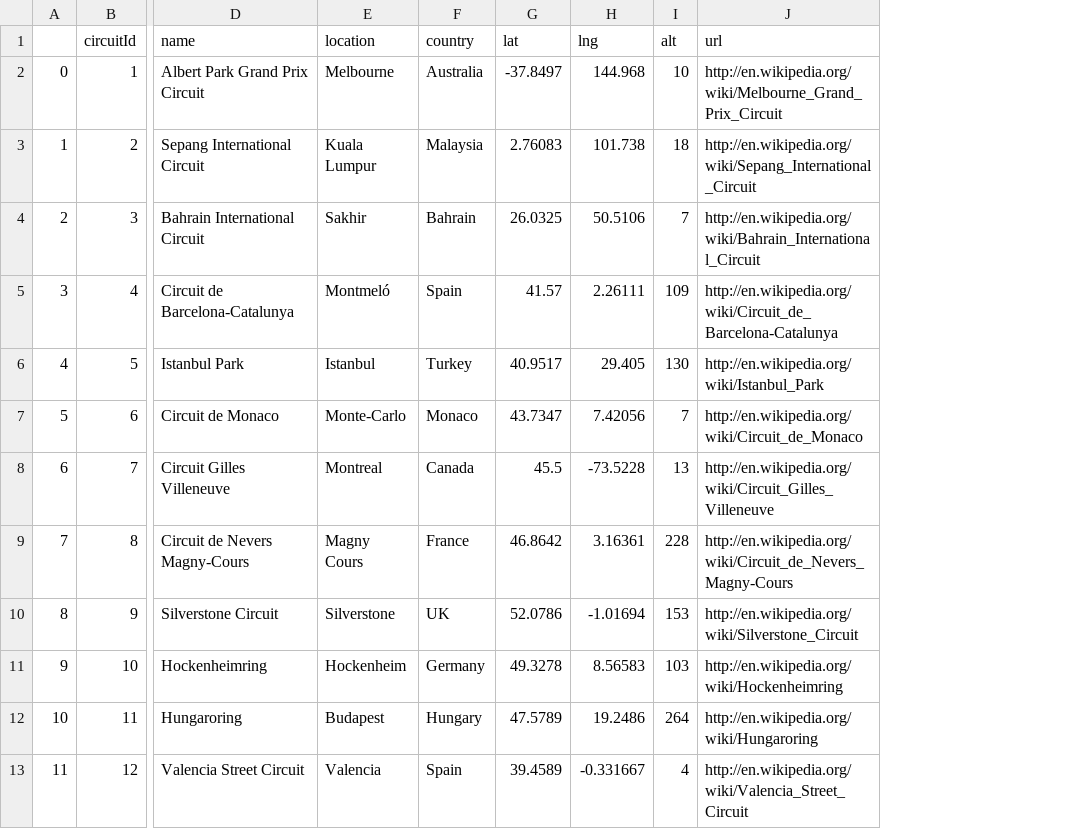
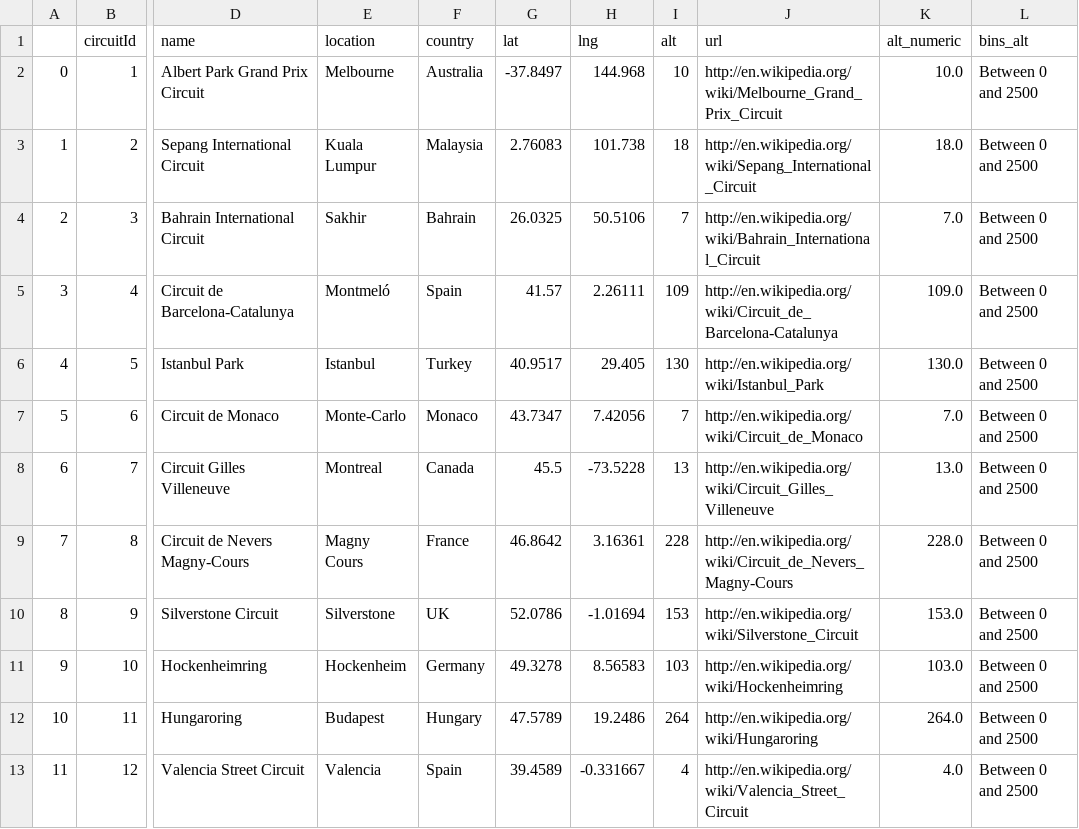
Before and after one commit to WAVE-zs/qtm151_fall_2023, a CSV file: lecture_12/data_clean/circuits.csv, drawn as a sheet; only a part is shown, gaps mark what is left out; the diff names each change by its address in the sheet, - before the commit and + after, or states it on an @@ line.

Commit message:
lecture12quiz2

```diff
--- a/lecture_12/data_clean/circuits.csv
+++ b/lecture_12/data_clean/circuits.csv
+column K (alt_numeric), rows 2-13: 10.0 | 18.0 | 7.0 | 109.0 | 130.0 | 7.0 | 13.0 | 228.0 | 153.0 | 103.0 | 264.0 | 4.0
+column L (bins_alt), rows 2-13: all Between 0 and 2500
```
Also changed, not shown: 1 other file.
